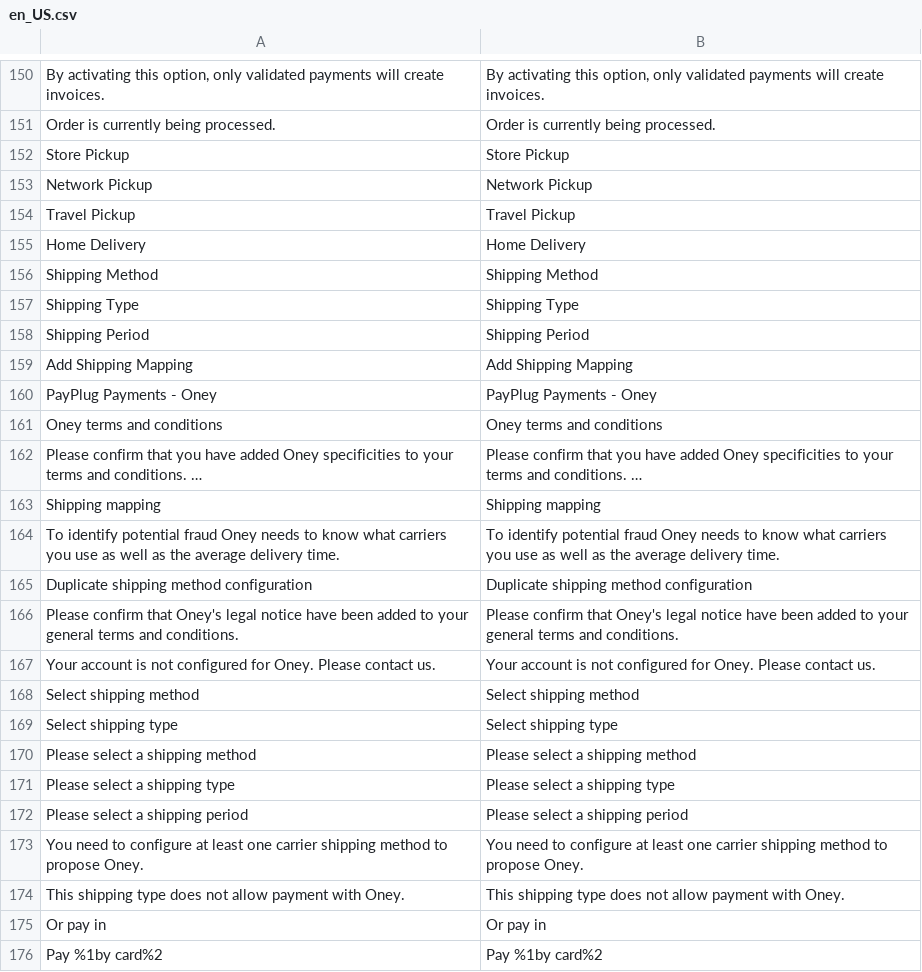
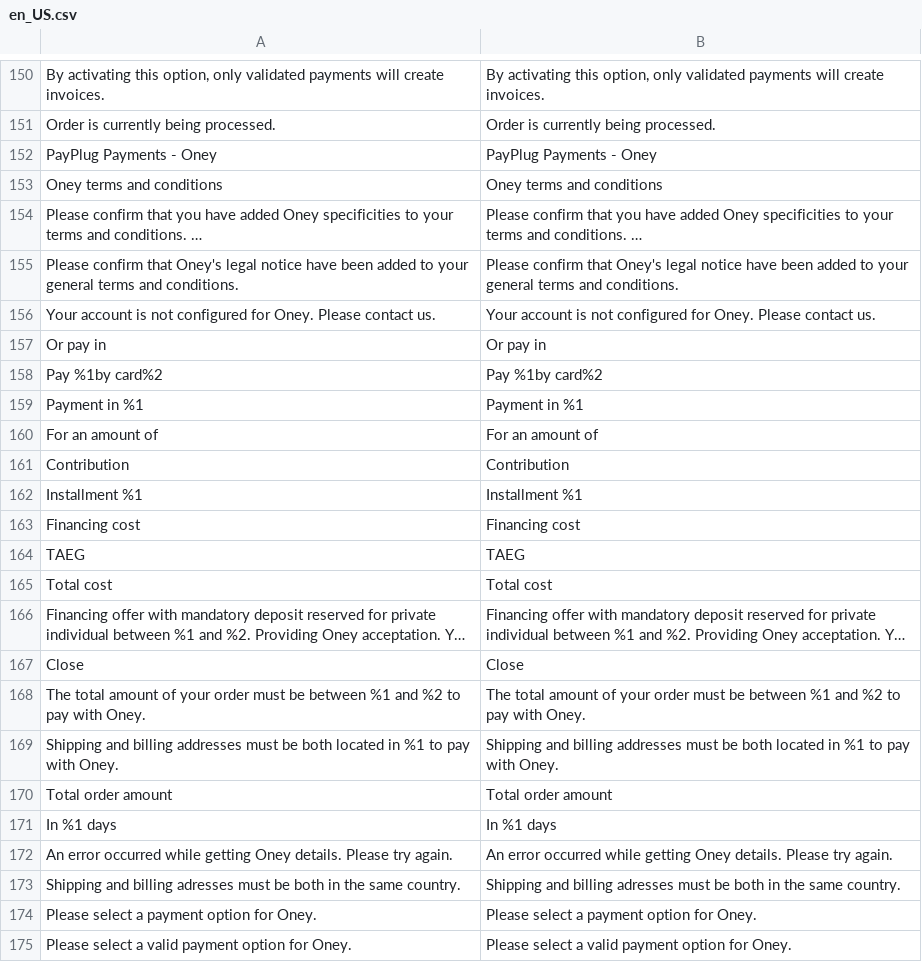
Before and after one commit to payplug/payplug-magento2, a CSV file: i18n/en_US.csv, drawn as a sheet; only a part is shown, gaps mark what is left out; the shorter side is filled out with more unchanged rows; long unchanged cells end in …; the diff covers the shown part only; the diff names each change by its address in the sheet, - before the commit and + after, or states it on an @@ line.

```diff
--- a/i18n/en_US.csv
+++ b/i18n/en_US.csv
-row 152: Store Pickup | Store Pickup
-row 153: Network Pickup | Network Pickup
-row 154: Travel Pickup | Travel Pickup
-row 155: Home Delivery | Home Delivery
-row 156: Shipping Method | Shipping Method
-row 157: Shipping Type | Shipping Type
-row 158: Shipping Period | Shipping Period
-row 159: Add Shipping Mapping | Add Shipping Mapping
-row 163: Shipping mapping | Shipping mapping
-row 164: To identify potential fraud Oney needs to know what carriers you use as well as the average delivery time. | To identify potential fraud Oney needs to know what carriers you use as well as the average delivery time.
-row 165: Duplicate shipping method configuration | Duplicate shipping method configuration
-row 168: Select shipping method | Select shipping method
-row 169: Select shipping type | Select shipping type
-row 170: Please select a shipping method | Please select a shipping method
-row 171: Please select a shipping type | Please select a shipping type
-row 172: Please select a shipping period | Please select a shipping period
-row 173: You need to configure at least one carrier shipping method to propose Oney. | You need to configure at least one carrier shipping method to propose Oney.
-row 174: This shipping type does not allow payment with Oney. | This shipping type does not allow payment with Oney.
```
Also changed, not shown: 3 removed rows elsewhere in this file, i18n/es_ES.csv, i18n/fr_FR.csv, 16 other files.
